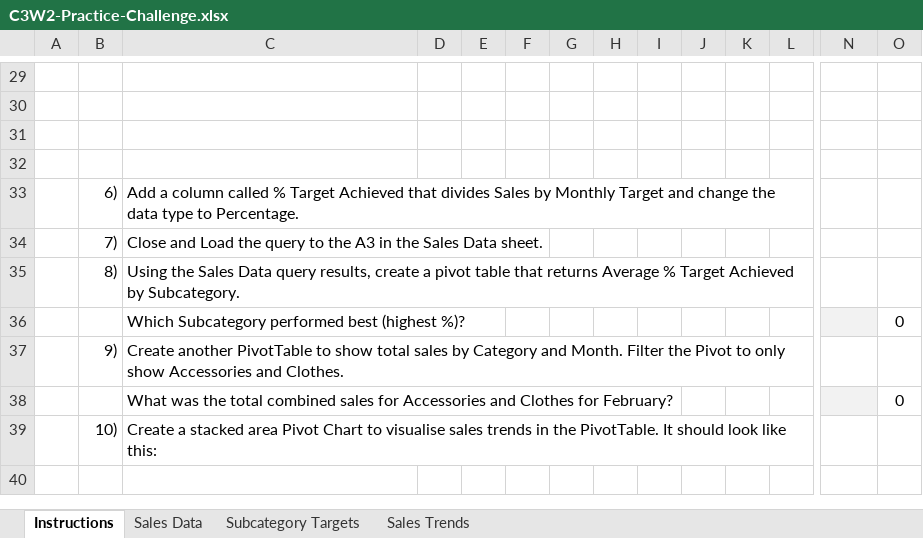
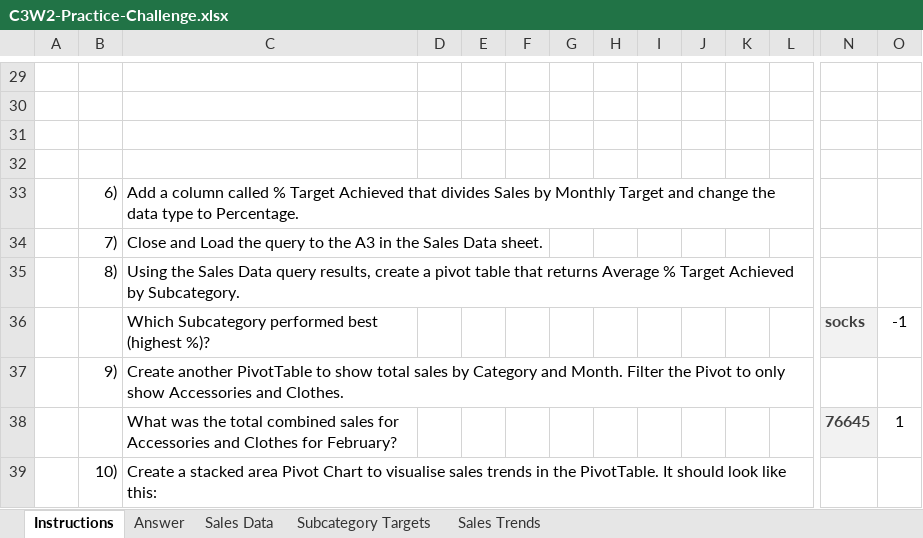
Before and after one commit to anoban/Excel-Power-Tools-for-Data-Analysis, an Excel workbook: C3W2-Workbooks/C3W2-Practice-Challenge.xlsx, sheet Instructions, drawn as a sheet; only a part is shown, gaps mark what is left out; values as stored, in another font and other column widths than the file's, no borders; charts and pictures and conditional formats not drawn; removed rows and columns are numbered as before the commit, all else as after; rows hold the shown columns only; the diff names each change by its address in the sheet, - before the commit and + after, or states it on an @@ line.

```diff
--- a/C3W2-Workbooks/C3W2-Practice-Challenge.xlsx (sheet Instructions)
+++ b/C3W2-Workbooks/C3W2-Practice-Challenge.xlsx (sheet Instructions)
@@ sheet tab unhidden: Answer @@
-row 36:  |  | Which Subcategory performed best (highest %)? |  |  |  |  |  |  |  |  |  |  | 0
+row 36:  |  | Which Subcategory performed best (highest %)? |  |  |  |  |  |  |  |  |  | socks | -1
-row 38:  |  | What was the total combined sales for Accessories and Clothes for February? |  |  |  |  |  |  |  |  |  |  | 0
+row 38:  |  | What was the total combined sales for Accessories and Clothes for February? |  |  |  |  |  |  |  |  |  | 76645 | 1
```
Also changed, not shown: sheet Sales Data, sheet Sales Trends, sheet Subcategory Targets, hidden cells, charts or pictures.
